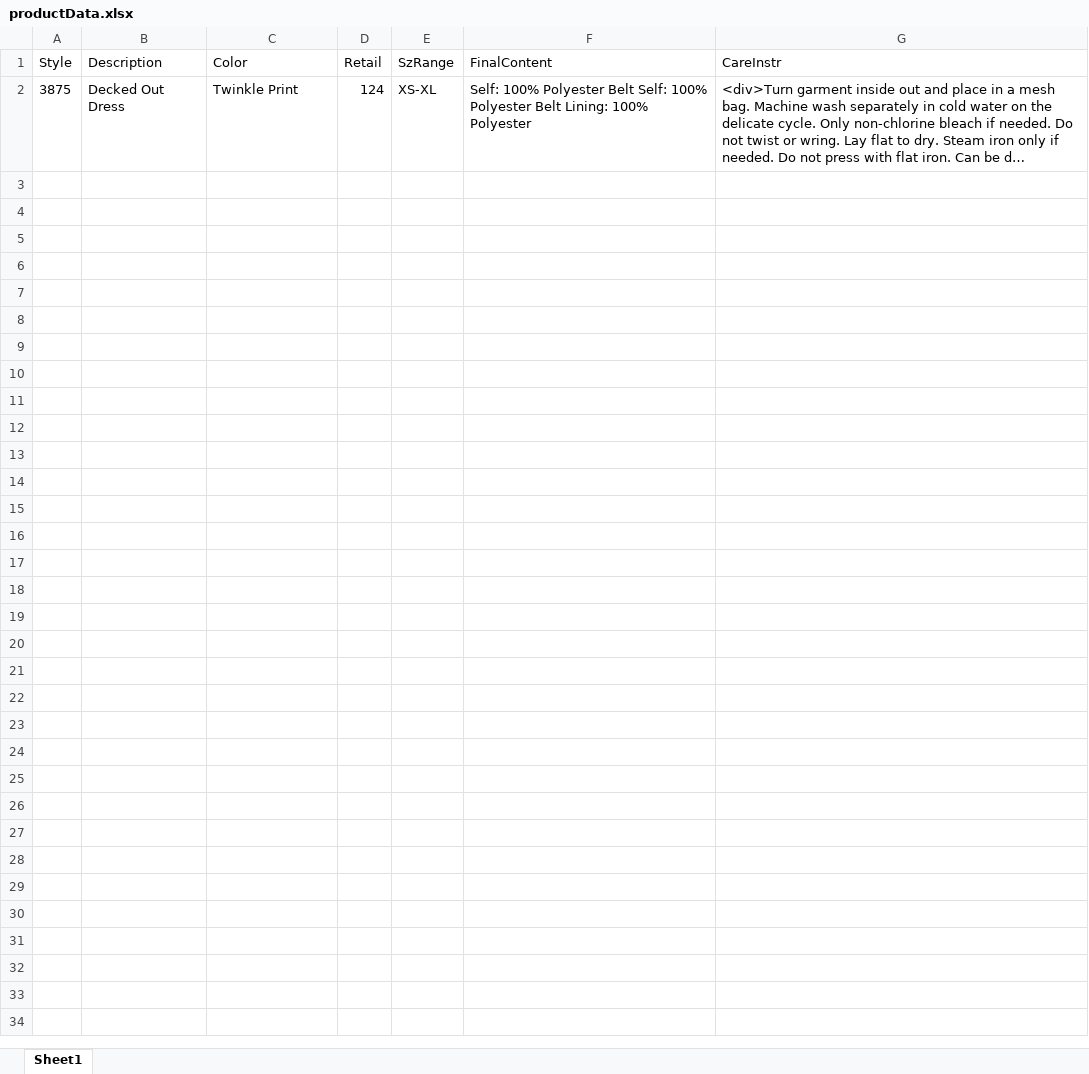
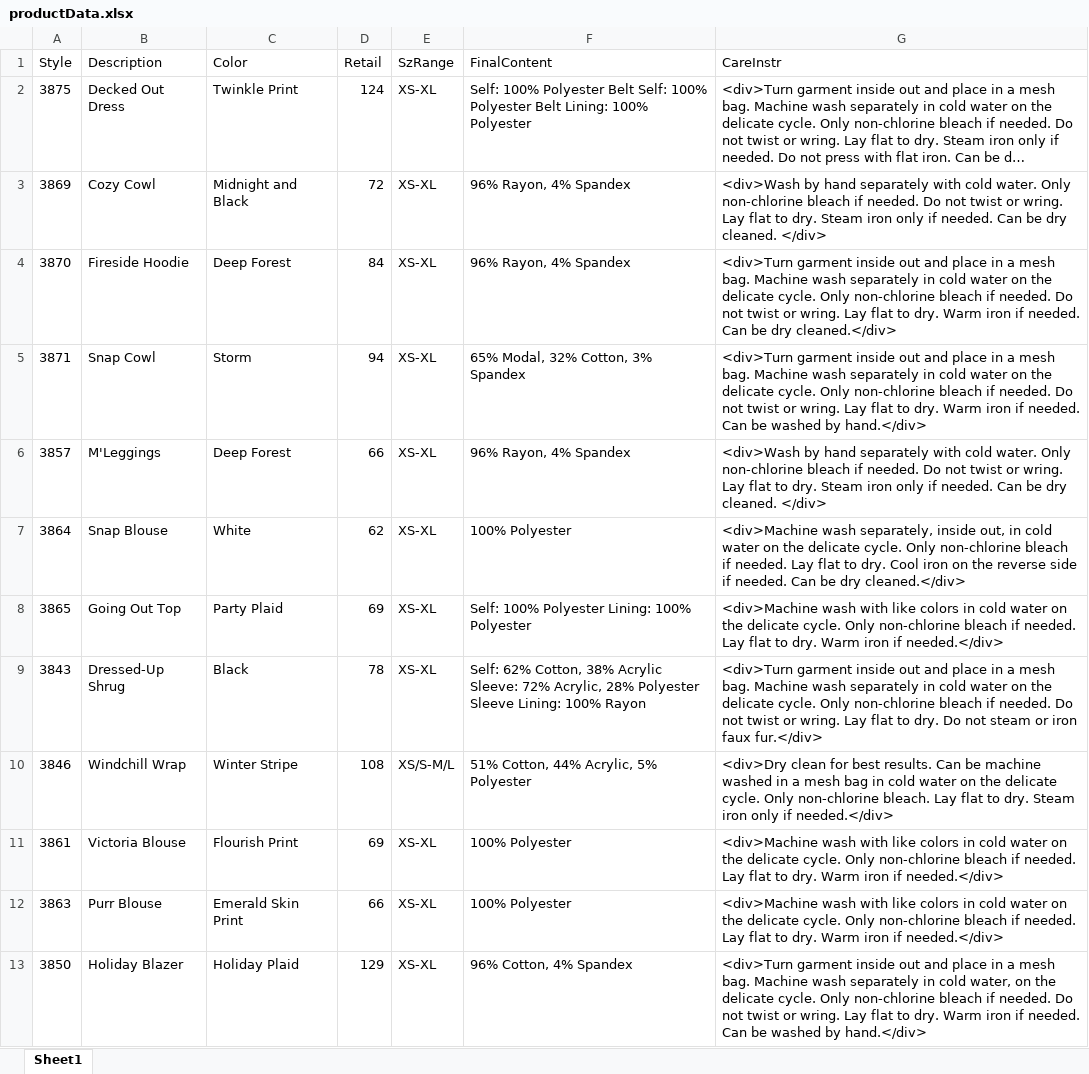
Before and after one commit to vishallamba25/cabi, an Excel workbook: KatalonProjects/productData.xlsx, sheet Sheet1, drawn as a sheet; long unchanged cells end in …; values as stored, in another font and other column widths than the file's, no borders; the diff names each change by its address in the sheet, - before the commit and + after, or states it on an @@ line.

```diff
--- a/KatalonProjects/productData.xlsx (sheet Sheet1)
+++ b/KatalonProjects/productData.xlsx (sheet Sheet1)
+row 3: 3869 | Cozy Cowl | Midnight and Black | 72 | XS-XL | 96% Rayon, 4% Spandex | <div>Wash by hand separately with cold water. Only non-chlorine bleach if needed. Do not twist or wring. Lay flat to dry. Steam iron only if needed. Can be dry cleaned. </div>
+row 4: 3870 | Fireside Hoodie | Deep Forest | 84 | XS-XL | 96% Rayon, 4% Spandex | <div>Turn garment inside out and place in a mesh bag. Machine wash separately in cold water on the delicate cycle. Only non-chlorine bleach if needed. Do not twist or wring. Lay flat to dry. Warm iron if needed. Can be dry cleaned.</div>
+row 5: 3871 | Snap Cowl | Storm | 94 | XS-XL | 65% Modal, 32% Cotton, 3% Spandex | <div>Turn garment inside out and place in a mesh bag. Machine wash separately in cold water on the delicate cycle. Only non-chlorine bleach if needed. Do not twist or wring. Lay flat to dry. Warm iron if needed. Can be washed by hand.</div>
+row 6: 3857 | M'Leggings | Deep Forest | 66 | XS-XL | 96% Rayon, 4% Spandex | <div>Wash by hand separately with cold water. Only non-chlorine bleach if needed. Do not twist or wring. Lay flat to dry. Steam iron only if needed. Can be dry cleaned. </div>
+row 7: 3864 | Snap Blouse | White | 62 | XS-XL | 100% Polyester | <div>Machine wash separately, inside out, in cold water on the delicate cycle. Only non-chlorine bleach if needed. Lay flat to dry. Cool iron on the reverse side if needed. Can be dry cleaned.</div>
+row 8: 3865 | Going Out Top | Party Plaid | 69 | XS-XL | Self: 100% Polyester Lining: 100% Polyester | <div>Machine wash with like colors in cold water on the delicate cycle. Only non-chlorine bleach if needed. Lay flat to dry. Warm iron if needed.</div>
+row 9: 3843 | Dressed-Up Shrug | Black | 78 | XS-XL | Self: 62% Cotton, 38% Acrylic Sleeve: 72% Acrylic, 28% Polyester Sleeve Lining: 100% Rayon | <div>Turn garment inside out and place in a mesh bag. Machine wash separately in cold water on the delicate cycle. Only non-chlorine bleach if needed. Do not twist or wring. Lay flat to dry. Do not steam or iron faux fur.</div>
+row 10: 3846 | Windchill Wrap | Winter Stripe | 108 | XS/S-M/L | 51% Cotton, 44% Acrylic, 5% Polyester | <div>Dry clean for best results. Can be machine washed in a mesh bag in cold water on the delicate cycle. Only non-chlorine bleach. Lay flat to dry. Steam iron only if needed.</div>
+row 11: 3861 | Victoria Blouse | Flourish Print | 69 | XS-XL | 100% Polyester | <div>Machine wash with like colors in cold water on the delicate cycle. Only non-chlorine bleach if needed. Lay flat to dry. Warm iron if needed.</div>
+row 12: 3863 | Purr Blouse | Emerald Skin Print | 66 | XS-XL | 100% Polyester | <div>Machine wash with like colors in cold water on the delicate cycle. Only non-chlorine bleach if needed. Lay flat to dry. Warm iron if needed.</div>
+row 13: 3850 | Holiday Blazer | Holiday Plaid | 129 | XS-XL | 96% Cotton, 4% Spandex | <div>Turn garment inside out and place in a mesh bag. Machine wash separately in cold water, on the delicate cycle. Only non-chlorine bleach if needed. Do not twist or wring. Lay flat to dry. Warm iron if needed. Can be washed by hand.</div>
```
Also changed, not shown: KatalonProjects/credData.xlsx, KatalonProjects/envtData.xlsx, 54 other files.
